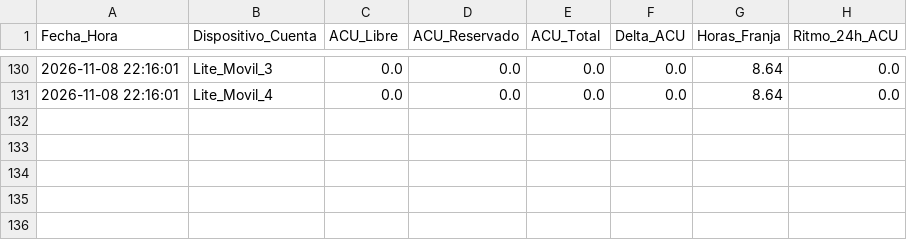
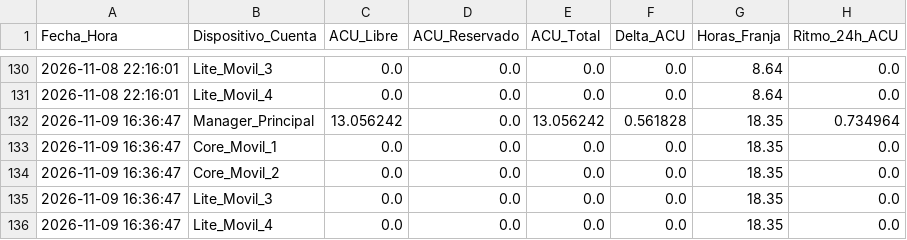
Before and after one commit to DaniDi9/ACU-Tracker, a CSV file: historico_acu.csv, drawn as a sheet; only a part is shown, gaps mark what is left out; the diff names each change by its address in the sheet, - before the commit and + after, or states it on an @@ line.

```diff
--- a/historico_acu.csv
+++ b/historico_acu.csv
+row 132: 2026-11-09 16:36:47 | Manager_Principal | 13.056242 | 0.0 | 13.056242 | 0.561828 | 18.35 | 0.734964
+row 133: 2026-11-09 16:36:47 | Core_Movil_1 | 0.0 | 0.0 | 0.0 | 0.0 | 18.35 | 0.0
+row 134: 2026-11-09 16:36:47 | Core_Movil_2 | 0.0 | 0.0 | 0.0 | 0.0 | 18.35 | 0.0
+row 135: 2026-11-09 16:36:47 | Lite_Movil_3 | 0.0 | 0.0 | 0.0 | 0.0 | 18.35 | 0.0
+row 136: 2026-11-09 16:36:47 | Lite_Movil_4 | 0.0 | 0.0 | 0.0 | 0.0 | 18.35 | 0.0
```
Also changed, not shown: 1 other file.
